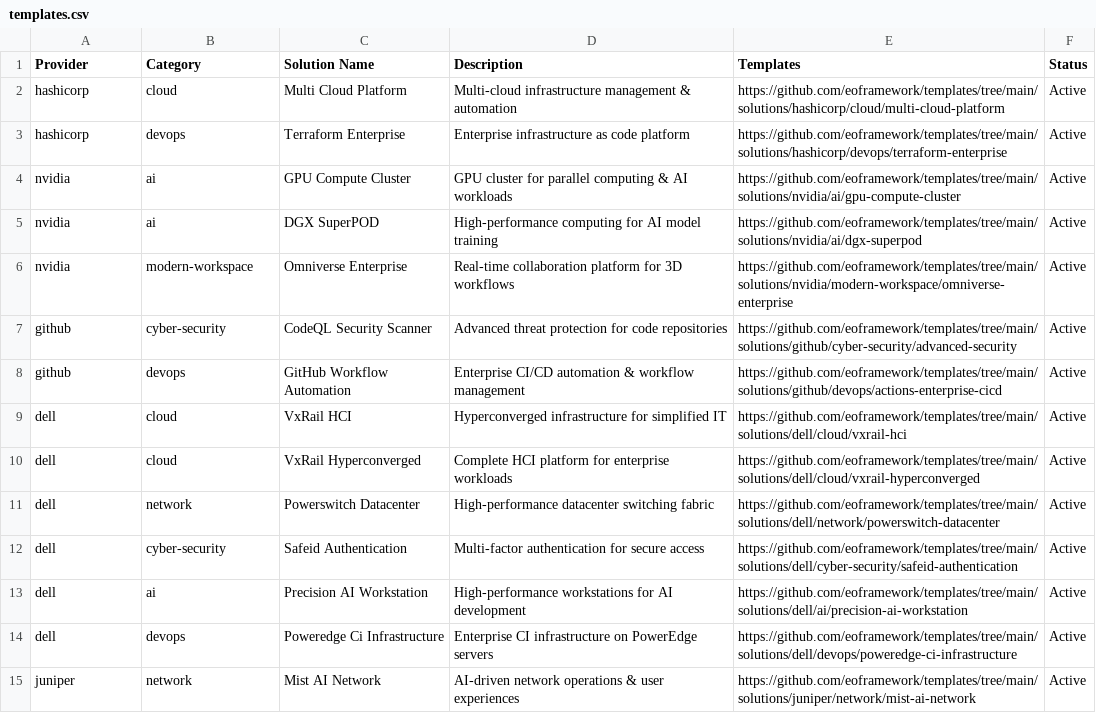
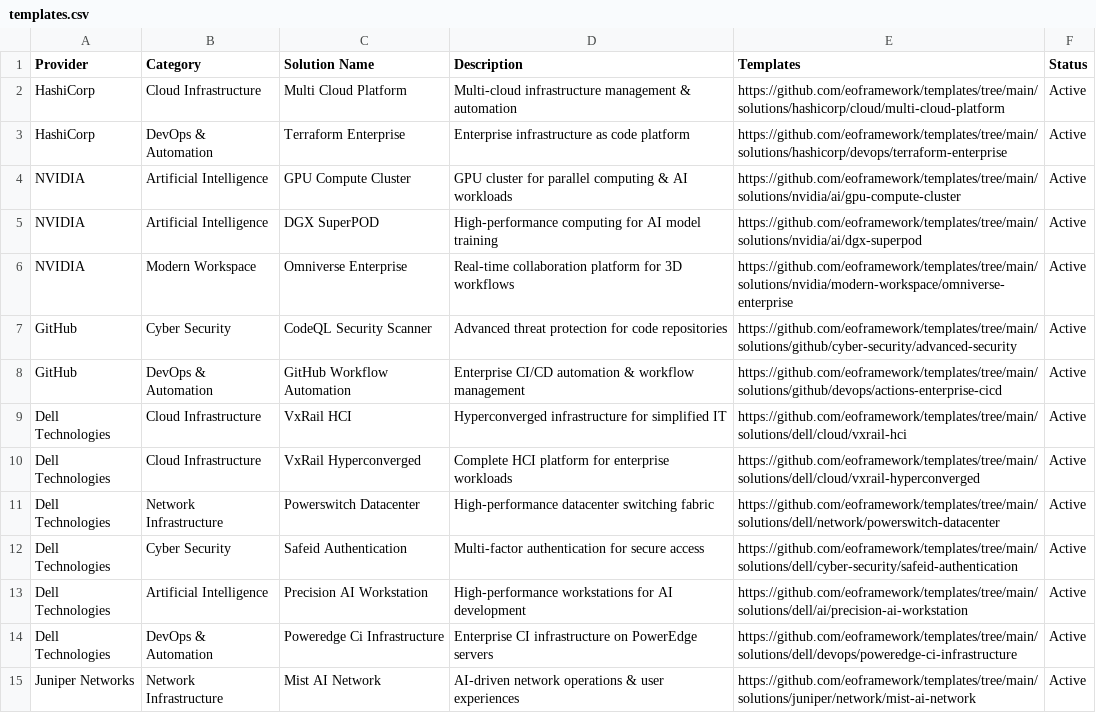
Before and after one commit to eoframework/eof-website, a CSV file: _data/templates.csv, drawn as a sheet; only a part is shown; the diff covers the shown part only.

```diff
--- a/_data/templates.csv
+++ b/_data/templates.csv
@@ -1,15 +1,15 @@
 Provider,Category,Solution Name,Description,Templates,Status
-hashicorp,cloud,Multi Cloud Platform,Multi-cloud infrastructure management & automation,https://github.com/eoframework/templates/tree/main/solutions/hashicorp/cloud/multi-cloud-platform,Active
-hashicorp,devops,Terraform Enterprise,Enterprise infrastructure as code platform,https://github.com/eoframework/templates/tree/main/solutions/hashicorp/devops/terraform-enterprise,Active
-nvidia,ai,GPU Compute Cluster,GPU cluster for parallel computing & AI workloads,https://github.com/eoframework/templates/tree/main/solutions/nvidia/ai/gpu-compute-cluster,Active
-nvidia,ai,DGX SuperPOD,High-performance computing for AI model training,https://github.com/eoframework/templates/tree/main/solutions/nvidia/ai/dgx-superpod,Active
-nvidia,modern-workspace,Omniverse Enterprise,Real-time collaboration platform for 3D workflows,https://github.com/eoframework/templates/tree/main/solutions/nvidia/modern-workspace/omniverse-enterprise,Active
-github,cyber-security,CodeQL Security Scanner,Advanced threat protection for code repositories,https://github.com/eoframework/templates/tree/main/solutions/github/cyber-security/advanced-security,Active
-github,devops,GitHub Workflow Automation,Enterprise CI/CD automation & workflow management,https://github.com/eoframework/templates/tree/main/solutions/github/devops/actions-enterprise-cicd,Active
-dell,cloud,VxRail HCI,Hyperconverged infrastructure for simplified IT,https://github.com/eoframework/templates/tree/main/solutions/dell/cloud/vxrail-hci,Active
-dell,cloud,VxRail Hyperconverged,Complete HCI platform for enterprise workloads,https://github.com/eoframework/templates/tree/main/solutions/dell/cloud/vxrail-hyperconverged,Active
-dell,network,Powerswitch Datacenter,High-performance datacenter switching fabric,https://github.com/eoframework/templates/tree/main/solutions/dell/network/powerswitch-datacenter,Active
-dell,cyber-security,Safeid Authentication,Multi-factor authentication for secure access,https://github.com/eoframework/templates/tree/main/solutions/dell/cyber-security/safeid-authentication,Active
-dell,ai,Precision AI Workstation,High-performance workstations for AI development,https://github.com/eoframework/templates/tree/main/solutions/dell/ai/precision-ai-workstation,Active
-dell,devops,Poweredge Ci Infrastructure,Enterprise CI infrastructure on PowerEdge servers,https://github.com/eoframework/templates/tree/main/solutions/dell/devops/poweredge-ci-infrastructure,Active
-juniper,network,Mist AI Network,AI-driven network operations & user experiences,https://github.com/eoframework/templates/tree/main/solutions/juniper/network/mist-ai-network,Active
+HashiCorp,Cloud Infrastructure,Multi Cloud Platform,Multi-cloud infrastructure management & automation,https://github.com/eoframework/templates/tree/main/solutions/hashicorp/cloud/multi-cloud-platform,Active
+HashiCorp,DevOps & Automation,Terraform Enterprise,Enterprise infrastructure as code platform,https://github.com/eoframework/templates/tree/main/solutions/hashicorp/devops/terraform-enterprise,Active
+NVIDIA,Artificial Intelligence,GPU Compute Cluster,GPU cluster for parallel computing & AI workloads,https://github.com/eoframework/templates/tree/main/solutions/nvidia/ai/gpu-compute-cluster,Active
+NVIDIA,Artificial Intelligence,DGX SuperPOD,High-performance computing for AI model training,https://github.com/eoframework/templates/tree/main/solutions/nvidia/ai/dgx-superpod,Active
+NVIDIA,Modern Workspace,Omniverse Enterprise,Real-time collaboration platform for 3D workflows,https://github.com/eoframework/templates/tree/main/solutions/nvidia/modern-workspace/omniverse-enterprise,Active
+GitHub,Cyber Security,CodeQL Security Scanner,Advanced threat protection for code repositories,https://github.com/eoframework/templates/tree/main/solutions/github/cyber-security/advanced-security,Active
+GitHub,DevOps & Automation,GitHub Workflow Automation,Enterprise CI/CD automation & workflow management,https://github.com/eoframework/templates/tree/main/solutions/github/devops/actions-enterprise-cicd,Active
+Dell Technologies,Cloud Infrastructure,VxRail HCI,Hyperconverged infrastructure for simplified IT,https://github.com/eoframework/templates/tree/main/solutions/dell/cloud/vxrail-hci,Active
+Dell Technologies,Cloud Infrastructure,VxRail Hyperconverged,Complete HCI platform for enterprise workloads,https://github.com/eoframework/templates/tree/main/solutions/dell/cloud/vxrail-hyperconverged,Active
+Dell Technologies,Network Infrastructure,Powerswitch Datacenter,High-performance datacenter switching fabric,https://github.com/eoframework/templates/tree/main/solutions/dell/network/powerswitch-datacenter,Active
+Dell Technologies,Cyber Security,Safeid Authentication,Multi-factor authentication for secure access,https://github.com/eoframework/templates/tree/main/solutions/dell/cyber-security/safeid-authentication,Active
+Dell Technologies,Artificial Intelligence,Precision AI Workstation,High-performance workstations for AI development,https://github.com/eoframework/templates/tree/main/solutions/dell/ai/precision-ai-workstation,Active
+Dell Technologies,DevOps & Automation,Poweredge Ci Infrastructure,Enterprise CI infrastructure on PowerEdge servers,https://github.com/eoframework/templates/tree/main/solutions/dell/devops/poweredge-ci-infrastructure,Active
+Juniper Networks,Network Infrastructure,Mist AI Network,AI-driven network operations & user experiences,https://github.com/eoframework/templates/tree/main/solutions/juniper/network/mist-ai-network,Active
```
Also changed, not shown: 42 edited cells elsewhere in this file.
